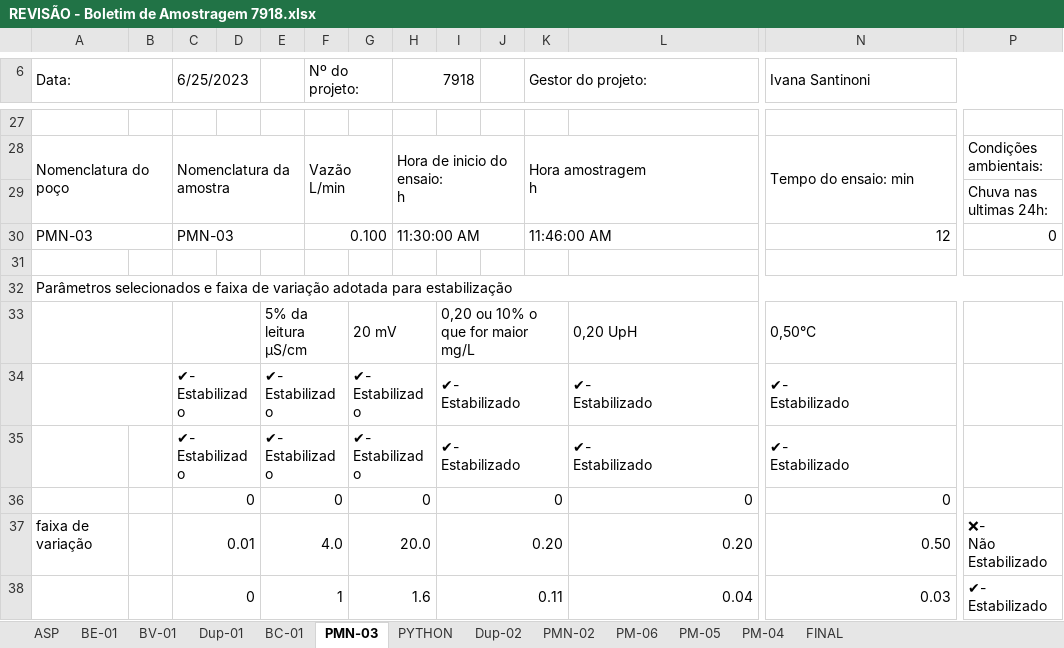
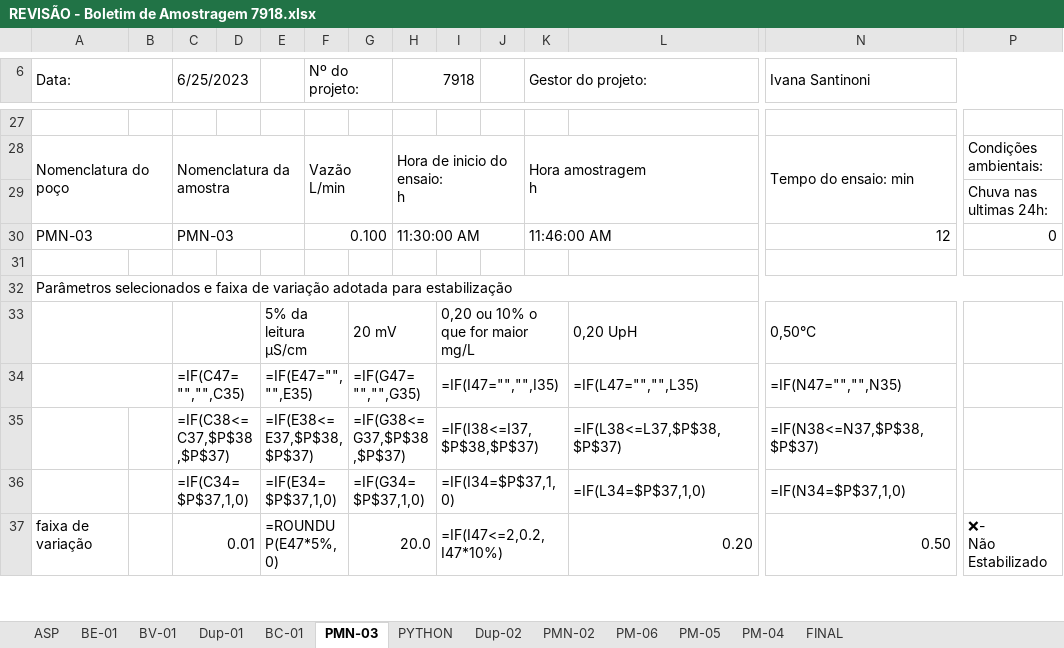
Before and after one commit to HenriqueCanhadas/Python, an Excel workbook: Relatorio/REVISÃO - Boletim de Amostragem 7918.xlsx, sheet PMN-03, drawn as a sheet; only a part is shown, gaps mark what is left out; values as stored, in another font and other column widths than the file's, no cell formats; formulas without a stored value are shown as written; charts and pictures and conditional formats not drawn; removed rows and columns are numbered as before the commit, all else as after; rows hold the shown columns only; ↵ is a line break in a cell; the diff covers the shown part only; the diff names each change by its address in the sheet, - before the commit and + after, or states it on an @@ line.

```diff
--- a/Relatorio/REVISÃO - Boletim de Amostragem 7918.xlsx (sheet PMN-03)
+++ b/Relatorio/REVISÃO - Boletim de Amostragem 7918.xlsx (sheet PMN-03)
-row 34:  |  | ✔- ↵ Estabilizado |  | ✔- ↵ Estabilizado |  | ✔- ↵ Estabilizado |  | ✔- ↵ Estabilizado |  |  | ✔- ↵ Estabilizado | ✔- ↵ Estabilizado
-row 35:  |  | ✔- ↵ Estabilizado |  | ✔- ↵ Estabilizado |  | ✔- ↵ Estabilizado |  | ✔- ↵ Estabilizado |  |  | ✔- ↵ Estabilizado | ✔- ↵ Estabilizado
-row 36:  |  | 0 |  | 0 |  | 0 |  | 0 |  |  | 0 | 0
+row 34:  |  | =IF(C47="","",C35) |  | =IF(E47="","",E35) |  | =IF(G47="","",G35) |  | =IF(I47="","",I35) |  |  | =IF(L47="","",L35) | =IF(N47="","",N35)
+row 35:  |  | =IF(C38<=C37,$P$38,$P$37) |  | =IF(E38<=E37,$P$38,$P$37) |  | =IF(G38<=G37,$P$38,$P$37) |  | =IF(I38<=I37,$P$38,$P$37) |  |  | =IF(L38<=L37,$P$38,$P$37) | =IF(N38<=N37,$P$38,$P$37)
+row 36:  |  | =IF(C34=$P$37,1,0) |  | =IF(E34=$P$37,1,0) |  | =IF(G34=$P$37,1,0) |  | =IF(I34=$P$37,1,0) |  |  | =IF(L34=$P$37,1,0) | =IF(N34=$P$37,1,0)
-E37: 4.0
+E37: =ROUNDUP(E47*5%,0)
-I37: 0.20
+I37: =IF(I47<=2,0.2,I47*10%)
-row 38:  |  | 0 |  | 1 |  | 1.6 |  | 0.11 |  |  | 0.04 | 0.03 | ✔- ↵ Estabilizado
```
Also changed, not shown: 4 added rows, 3 removed rows and 11 edited cells elsewhere in this sheet, sheet FINAL, sheet BC-01, sheet Dup-01, sheet PMN-02, sheet Dup-02, sheet PM-05, 6 more sheets, cell formats, hidden cells, charts or pictures, 7 other files.
